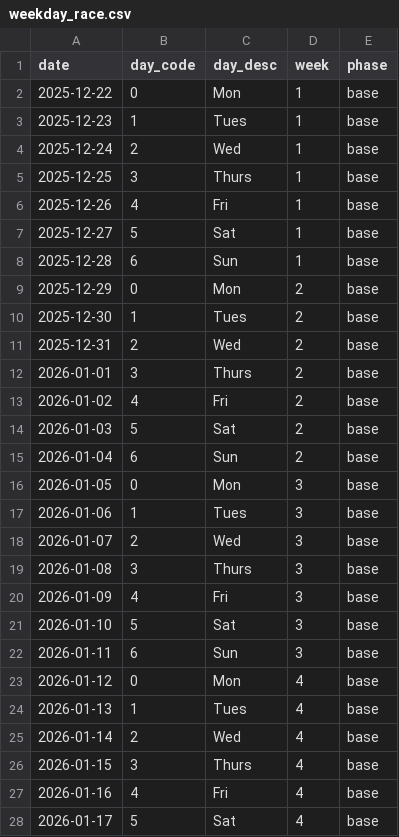
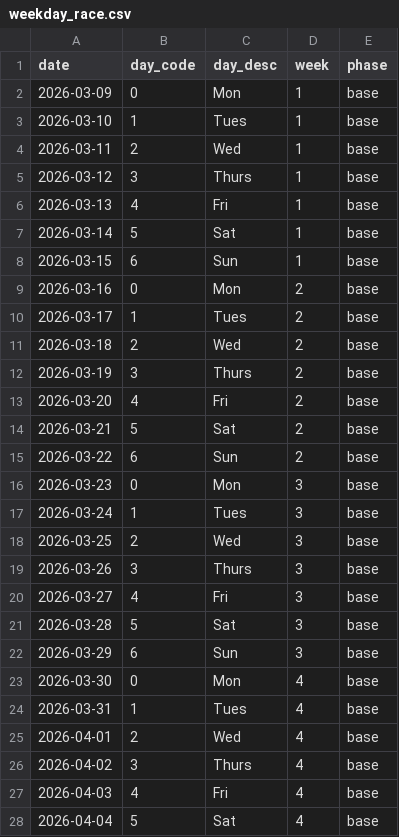
Before and after one commit to nickxscott/ovlLite, a CSV file: weekday_race.csv, drawn as a sheet; only a part is shown; the diff covers the shown part only.

```diff
--- a/weekday_race.csv
+++ b/weekday_race.csv
@@ -1,28 +1,28 @@
 date,day_code,day_desc,week,phase
-2025-12-22,0,Mon,1,base
-2025-12-23,1,Tues,1,base
-2025-12-24,2,Wed,1,base
-2025-12-25,3,Thurs,1,base
-2025-12-26,4,Fri,1,base
-2025-12-27,5,Sat,1,base
-2025-12-28,6,Sun,1,base
-2025-12-29,0,Mon,2,base
-2025-12-30,1,Tues,2,base
-2025-12-31,2,Wed,2,base
-2026-01-01,3,Thurs,2,base
-2026-01-02,4,Fri,2,base
-2026-01-03,5,Sat,2,base
-2026-01-04,6,Sun,2,base
-2026-01-05,0,Mon,3,base
-2026-01-06,1,Tues,3,base
-2026-01-07,2,Wed,3,base
-2026-01-08,3,Thurs,3,base
-2026-01-09,4,Fri,3,base
-2026-01-10,5,Sat,3,base
-2026-01-11,6,Sun,3,base
-2026-01-12,0,Mon,4,base
-2026-01-13,1,Tues,4,base
-2026-01-14,2,Wed,4,base
-2026-01-15,3,Thurs,4,base
-2026-01-16,4,Fri,4,base
-2026-01-17,5,Sat,4,base
+2026-03-09,0,Mon,1,base
+2026-03-10,1,Tues,1,base
+2026-03-11,2,Wed,1,base
+2026-03-12,3,Thurs,1,base
+2026-03-13,4,Fri,1,base
+2026-03-14,5,Sat,1,base
+2026-03-15,6,Sun,1,base
+2026-03-16,0,Mon,2,base
+2026-03-17,1,Tues,2,base
+2026-03-18,2,Wed,2,base
+2026-03-19,3,Thurs,2,base
+2026-03-20,4,Fri,2,base
+2026-03-21,5,Sat,2,base
+2026-03-22,6,Sun,2,base
+2026-03-23,0,Mon,3,base
+2026-03-24,1,Tues,3,base
+2026-03-25,2,Wed,3,base
+2026-03-26,3,Thurs,3,base
+2026-03-27,4,Fri,3,base
+2026-03-28,5,Sat,3,base
+2026-03-29,6,Sun,3,base
+2026-03-30,0,Mon,4,base
+2026-03-31,1,Tues,4,base
+2026-04-01,2,Wed,4,base
+2026-04-02,3,Thurs,4,base
+2026-04-03,4,Fri,4,base
+2026-04-04,5,Sat,4,base
```
Also changed, not shown: 56 edited cells elsewhere in this file, 1 other file.
